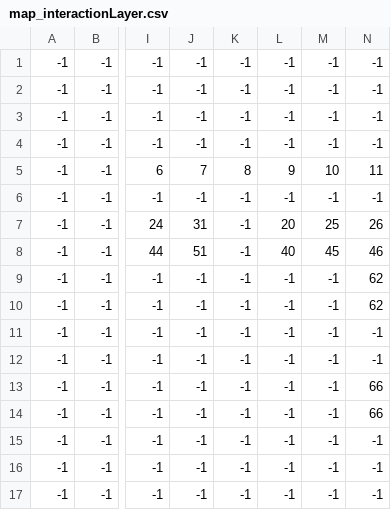
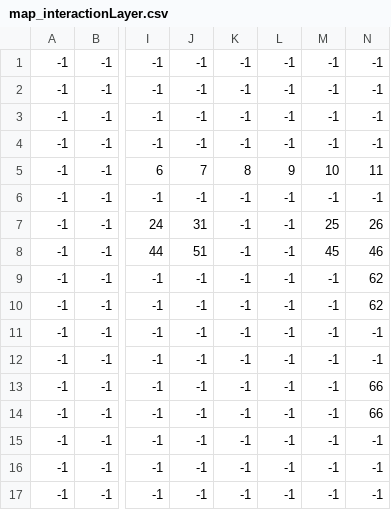
Before and after one commit to Sopheruss/TavernTrouble, a CSV file: SoftwareProjekt2024/Data/map_interactionLayer.csv, drawn as a sheet; only a part is shown, gaps mark what is left out; the diff names each change by its address in the sheet, - before the commit and + after, or states it on an @@ line.

Commit message:
fix, mit -1

```diff
--- a/SoftwareProjekt2024/Data/map_interactionLayer.csv
+++ b/SoftwareProjekt2024/Data/map_interactionLayer.csv
-L7: 20
+L7: -1
-L8: 40
+L8: -1
```
